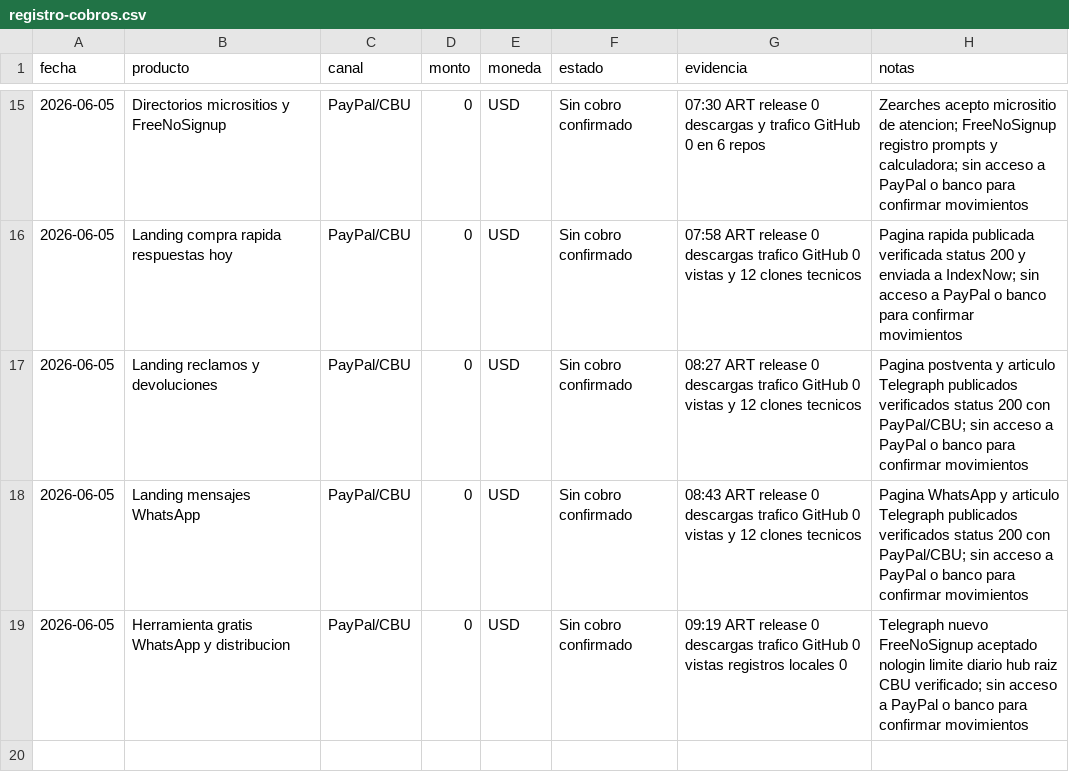
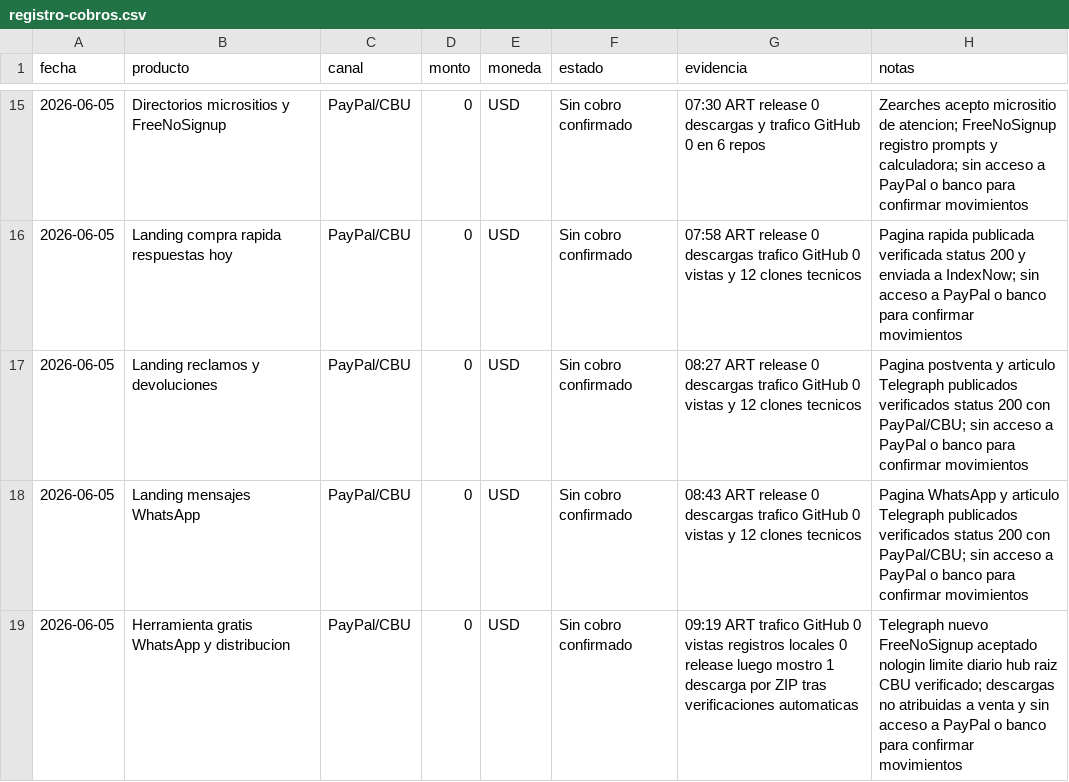
Before and after one commit to bozicovichsantiago20-oss/kit-vendedor-express, a CSV file: operacion/registro-cobros.csv, drawn as a sheet; only a part is shown, gaps mark what is left out.

Commit message:
Clarify release download evidence

```diff
--- a/operacion/registro-cobros.csv
+++ b/operacion/registro-cobros.csv
@@ -18,2 +18,2 @@ fecha,producto,canal,monto,moneda,estado,evidencia,notas
 2026-06-05,Landing mensajes WhatsApp,PayPal/CBU,0,USD,Sin cobro confirmado,08:43 ART release 0 descargas trafico GitHub 0 vistas y 12 clones tecnicos,Pagina WhatsApp y articulo Telegraph publicados verificados status 200 con PayPal/CBU; sin acceso a PayPal o banco para confirmar movimientos
-2026-06-05,Herramienta gratis WhatsApp y distribucion,PayPal/CBU,0,USD,Sin cobro confirmado,09:19 ART release 0 descargas trafico GitHub 0 vistas registros locales 0,Telegraph nuevo FreeNoSignup aceptado nologin limite diario hub raiz CBU verificado; sin acceso a PayPal o banco para confirmar movimientos
+2026-06-05,Herramienta gratis WhatsApp y distribucion,PayPal/CBU,0,USD,Sin cobro confirmado,09:19 ART trafico GitHub 0 vistas registros locales 0 release luego mostro 1 descarga por ZIP tras verificaciones automaticas,Telegraph nuevo FreeNoSignup aceptado nologin limite diario hub raiz CBU verificado; descargas no atribuidas a venta y sin acceso a PayPal o banco para confirmar movimientos
```
Also changed, not shown: 1 other file.
